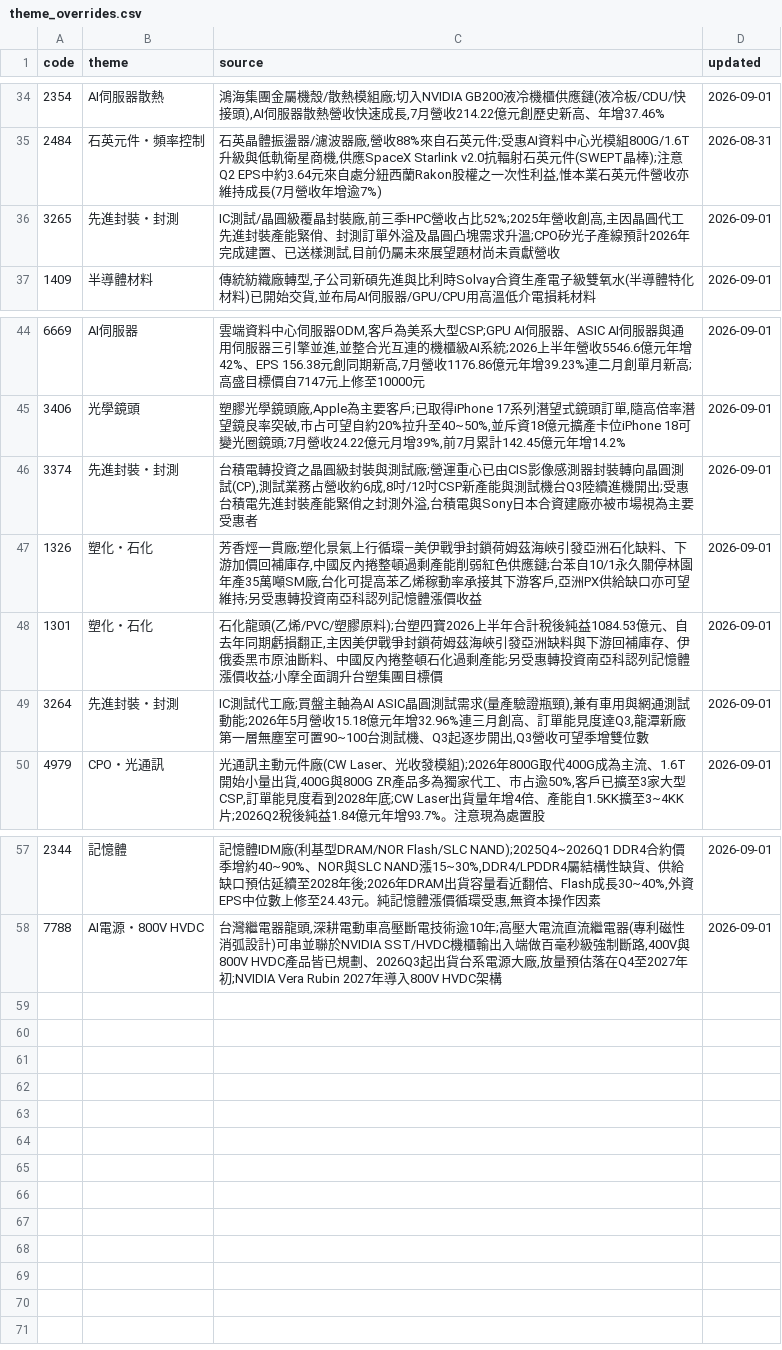
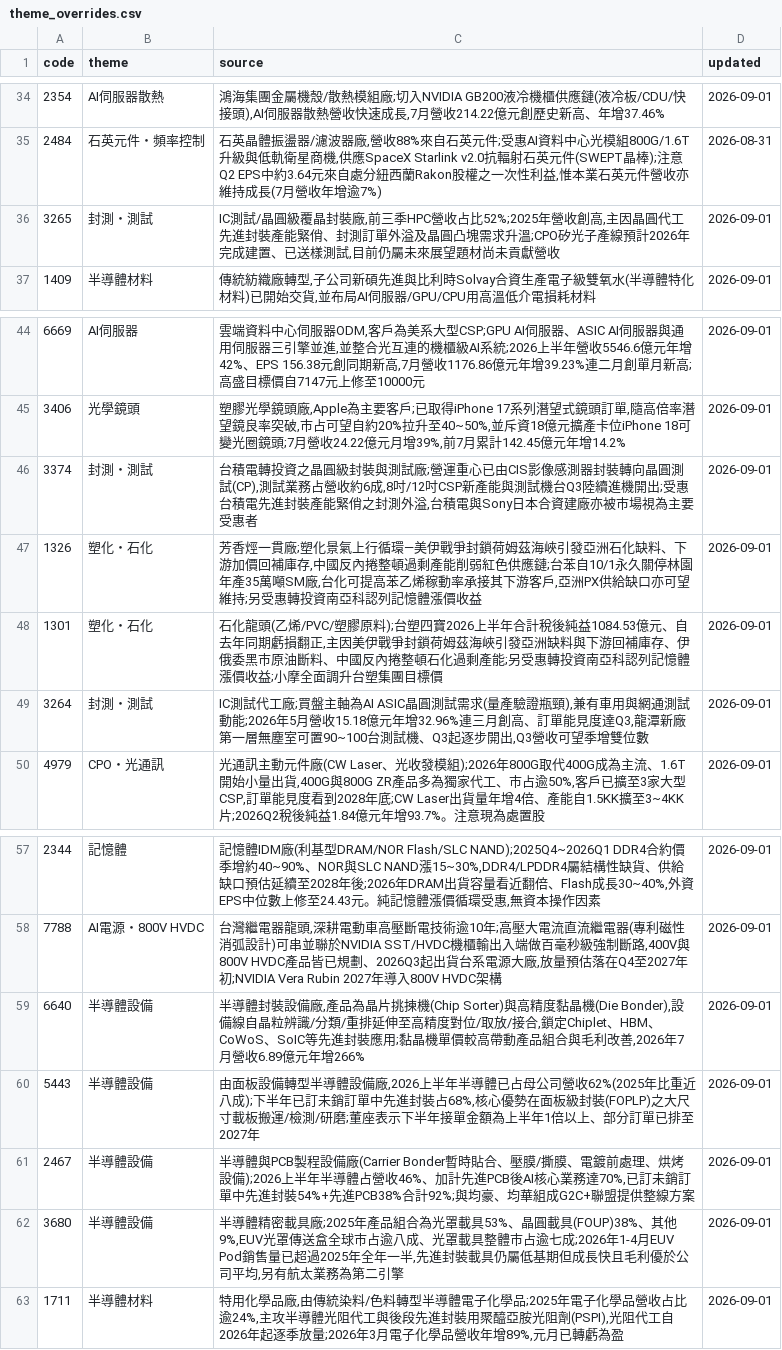
Before and after one commit to wesley314789/tw-momentum, a CSV file: data/theme_overrides.csv, drawn as a sheet; only a part is shown, gaps mark what is left out.

```diff
--- a/data/theme_overrides.csv
+++ b/data/theme_overrides.csv
@@ -35,3 +35,3 @@ code,theme,source,updated
 2484,石英元件・頻率控制,"石英晶體振盪器/濾波器廠,營收88%來自石英元件;受惠AI資料中心光模組800G/1.6T升級與低軌衛星商機,供應SpaceX Starlink v2.0抗輻射石英元件(SWEPT晶棒);注意Q2 EPS中約3.64元來自處分紐西蘭Rakon股權之一次性利益,惟本業石英元件營收亦維持成長(7月營收年增逾7%)",2026-08-31
-3265,先進封裝・封測,"IC測試/晶圓級覆晶封裝廠,前三季HPC營收占比52%;2025年營收創高,主因晶圓代工先進封裝產能緊俏、封測訂單外溢及晶圓凸塊需求升溫;CPO矽光子產線預計2026年完成建置、已送樣測試,目前仍屬未來展望題材尚未貢獻營收",2026-09-01
+3265,封測・測試,"IC測試/晶圓級覆晶封裝廠,前三季HPC營收占比52%;2025年營收創高,主因晶圓代工先進封裝產能緊俏、封測訂單外溢及晶圓凸塊需求升溫;CPO矽光子產線預計2026年完成建置、已送樣測試,目前仍屬未來展望題材尚未貢獻營收",2026-09-01
 1409,半導體材料,"傳統紡織廠轉型,子公司新碩先進與比利時Solvay合資生產電子級雙氧水(半導體特化材料)已開始交貨,並布局AI伺服器/GPU/CPU用高溫低介電損耗材料",2026-09-01
@@ -45,6 +45,6 @@ code,theme,source,updated
 3406,光學鏡頭,"塑膠光學鏡頭廠,Apple為主要客戶;已取得iPhone 17系列潛望式鏡頭訂單,隨高倍率潛望鏡良率突破,市占可望自約20%拉升至40~50%,並斥資18億元擴產卡位iPhone 18可變光圈鏡頭;7月營收24.22億元月增39%,前7月累計142.45億元年增14.2%",2026-09-01
-3374,先進封裝・封測,"台積電轉投資之晶圓級封裝與測試廠;營運重心已由CIS影像感測器封裝轉向晶圓測試(CP),測試業務占營收約6成,8吋/12吋CSP新產能與測試機台Q3陸續進機開出;受惠台積電先進封裝產能緊俏之封測外溢,台積電與Sony日本合資建廠亦被市場視為主要受惠者",2026-09-01
+3374,封測・測試,"台積電轉投資之晶圓級封裝與測試廠;營運重心已由CIS影像感測器封裝轉向晶圓測試(CP),測試業務占營收約6成,8吋/12吋CSP新產能與測試機台Q3陸續進機開出;受惠台積電先進封裝產能緊俏之封測外溢,台積電與Sony日本合資建廠亦被市場視為主要受惠者",2026-09-01
 1326,塑化・石化,"芳香烴一貫廠;塑化景氣上行循環—美伊戰爭封鎖荷姆茲海峽引發亞洲石化缺料、下游加價回補庫存,中國反內捲整頓過剩產能削弱紅色供應鏈;台苯自10/1永久關停林園年產35萬噸SM廠,台化可提高苯乙烯稼動率承接其下游客戶,亞洲PX供給缺口亦可望維持;另受惠轉投資南亞科認列記憶體漲價收益",2026-09-01
 1301,塑化・石化,"石化龍頭(乙烯/PVC/塑膠原料);台塑四寶2026上半年合計稅後純益1084.53億元、自去年同期虧損翻正,主因美伊戰爭封鎖荷姆茲海峽引發亞洲缺料與下游回補庫存、伊俄委黑市原油斷料、中國反內捲整頓石化過剩產能;另受惠轉投資南亞科認列記憶體漲價收益;小摩全面調升台塑集團目標價",2026-09-01
-3264,先進封裝・封測,"IC測試代工廠;買盤主軸為AI ASIC晶圓測試需求(量產驗證瓶頸),兼有車用與網通測試動能;2026年5月營收15.18億元年增32.96%連三月創高、訂單能見度達Q3,龍潭新廠第一層無塵室可置90~100台測試機、Q3起逐步開出,Q3營收可望季增雙位數",2026-09-01
+3264,封測・測試,"IC測試代工廠;買盤主軸為AI ASIC晶圓測試需求(量產驗證瓶頸),兼有車用與網通測試動能;2026年5月營收15.18億元年增32.96%連三月創高、訂單能見度達Q3,龍潭新廠第一層無塵室可置90~100台測試機、Q3起逐步開出,Q3營收可望季增雙位數",2026-09-01
 4979,CPO・光通訊,"光通訊主動元件廠(CW Laser、光收發模組);2026年800G取代400G成為主流、1.6T開始小量出貨,400G與800G ZR產品多為獨家代工、市占逾50%,客戶已擴至3家大型CSP,訂單能見度看到2028年底;CW Laser出貨量年增4倍、產能自1.5KK擴至3~4KK片;2026Q2稅後純益1.84億元年增93.7%。注意現為處置股",2026-09-01
@@ -58 +58,6 @@ code,theme,source,updated
 7788,AI電源・800V HVDC,"台灣繼電器龍頭,深耕電動車高壓斷電技術逾10年;高壓大電流直流繼電器(專利磁性消弧設計)可串並聯於NVIDIA SST/HVDC機櫃輸出入端做百毫秒級強制斷路,400V與800V HVDC產品皆已規劃、2026Q3起出貨台系電源大廠,放量預估落在Q4至2027年初;NVIDIA Vera Rubin 2027年導入800V HVDC架構",2026-09-01
+6640,半導體設備,"半導體封裝設備廠,產品為晶片挑揀機(Chip Sorter)與高精度黏晶機(Die Bonder),設備線自晶粒辨識/分類/重排延伸至高精度對位/取放/接合,鎖定Chiplet、HBM、CoWoS、SoIC等先進封裝應用;黏晶機單價較高帶動產品組合與毛利改善,2026年7月營收6.89億元年增266%",2026-09-01
+5443,半導體設備,"由面板設備轉型半導體設備廠,2026上半年半導體已占母公司營收62%(2025年比重近八成);下半年已訂未銷訂單中先進封裝占68%,核心優勢在面板級封裝(FOPLP)之大尺寸載板搬運/檢測/研磨;董座表示下半年接單金額為上半年1倍以上、部分訂單已排至2027年",2026-09-01
+2467,半導體設備,"半導體與PCB製程設備廠(Carrier Bonder暫時貼合、壓膜/撕膜、電鍍前處理、烘烤設備);2026上半年半導體占營收46%、加計先進PCB後AI核心業務達70%,已訂未銷訂單中先進封裝54%+先進PCB38%合計92%;與均豪、均華組成G2C+聯盟提供整線方案",2026-09-01
+3680,半導體設備,"半導體精密載具廠;2025年產品組合為光罩載具53%、晶圓載具(FOUP)38%、其他9%,EUV光罩傳送盒全球市占逾八成、光罩載具整體市占逾七成;2026年1-4月EUV Pod銷售量已超過2025年全年一半,先進封裝載具仍屬低基期但成長快且毛利優於公司平均,另有航太業務為第二引擎",2026-09-01
+1711,半導體材料,"特用化學品廠,由傳統染料/色料轉型半導體電子化學品;2025年電子化學品營收占比逾24%,主攻半導體光阻代工與後段先進封裝用聚醯亞胺光阻劑(PSPI),光阻代工自2026年起逐季放量;2026年3月電子化學品營收年增89%,元月已轉虧為盈",2026-09-01
```
Also changed, not shown: 2 other files.
